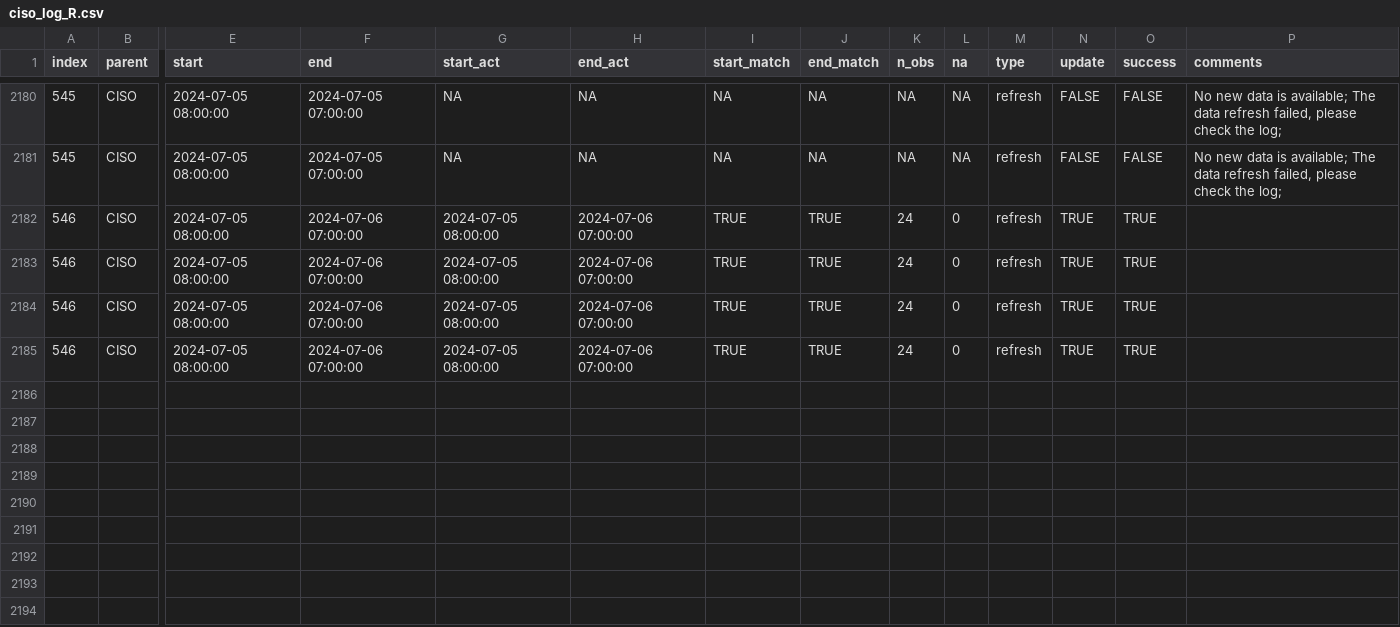
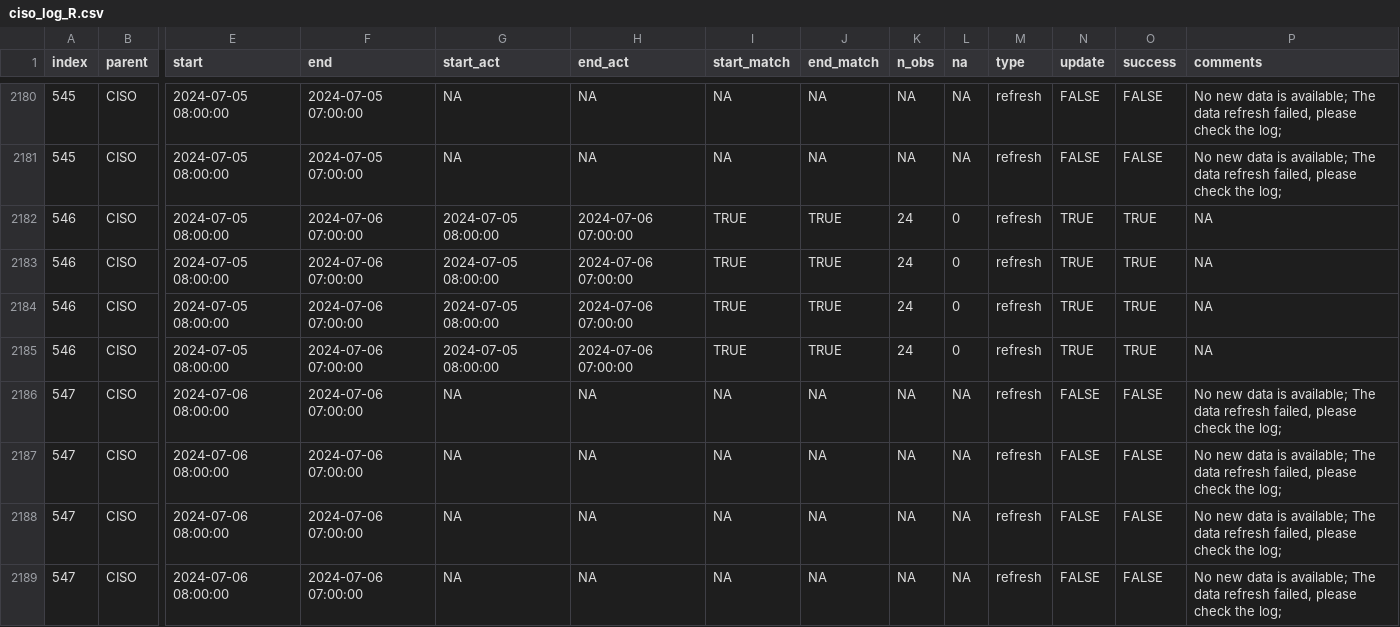
Before and after one commit to LinkedInLearning/data-pipeline-automation-with-github-actions-4503382, a CSV file: metadata/ciso_log_R.csv, drawn as a sheet; only a part is shown, gaps mark what is left out; rows hold the shown columns only; the diff names each change by its address in the sheet, - before the commit and + after, or states it on an @@ line.

Commit message:
Auto update of the data

```diff
--- a/metadata/ciso_log_R.csv
+++ b/metadata/ciso_log_R.csv
-P2182:P2185 (comments): (empty)
+P2182:P2185 (comments): NA
+row 2186: 547 | CISO | 2024-07-06 08:00:00 | 2024-07-06 07:00:00 | NA | NA | NA | NA | NA | NA | refresh | FALSE | FALSE | No new data is available; The data refresh failed, please check the log;
+row 2187: 547 | CISO | 2024-07-06 08:00:00 | 2024-07-06 07:00:00 | NA | NA | NA | NA | NA | NA | refresh | FALSE | FALSE | No new data is available; The data refresh failed, please check the log;
+row 2188: 547 | CISO | 2024-07-06 08:00:00 | 2024-07-06 07:00:00 | NA | NA | NA | NA | NA | NA | refresh | FALSE | FALSE | No new data is available; The data refresh failed, please check the log;
+row 2189: 547 | CISO | 2024-07-06 08:00:00 | 2024-07-06 07:00:00 | NA | NA | NA | NA | NA | NA | refresh | FALSE | FALSE | No new data is available; The data refresh failed, please check the log;
```
Also changed, not shown: 1 other file.
